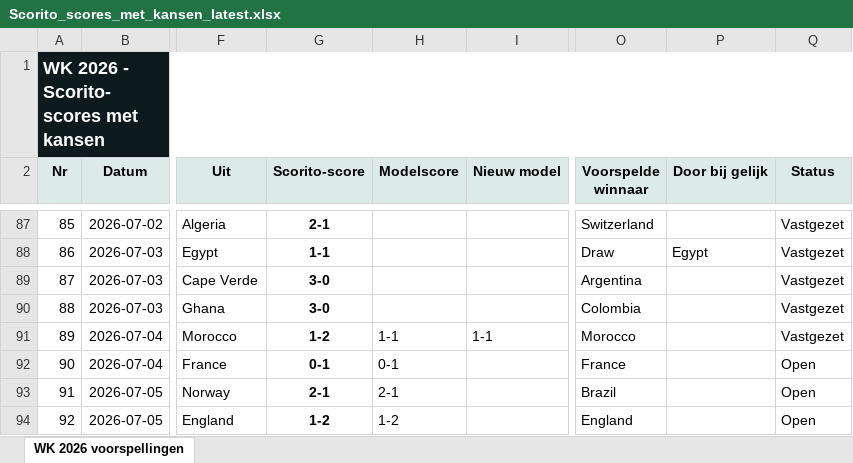
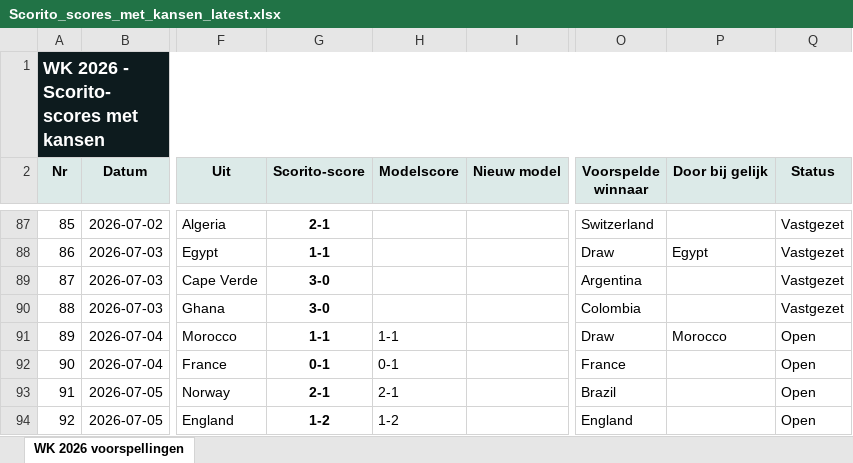
Before and after one commit to thomlaer/voetbal_prediction, an Excel workbook: github_vercel_app/public/files/Scorito_scores_met_kansen_latest.xlsx, sheet WK 2026 voorspellingen, drawn as a sheet; only a part is shown, gaps mark what is left out; values as stored, in another font and other column widths than the file's, no borders; table styles not drawn; the diff names each change by its address in the sheet, - before the commit and + after, or states it on an @@ line.

```diff
--- a/github_vercel_app/public/files/Scorito_scores_met_kansen_latest.xlsx (sheet WK 2026 voorspellingen)
+++ b/github_vercel_app/public/files/Scorito_scores_met_kansen_latest.xlsx (sheet WK 2026 voorspellingen)
-G91 (Scorito-score): 1-2
+G91 (Scorito-score): 1-1
-I91 (Nieuw model): 1-1
+I91 (Nieuw model): (empty)
-O91 (Voorspelde winnaar): Morocco
+O91 (Voorspelde winnaar): Draw
-P91 (Door bij gelijk): (empty)
+P91 (Door bij gelijk): Morocco
-Q91 (Status): Vastgezet
+Q91 (Status): Open
```
Also changed, not shown: github_vercel_app/public/files/Scorito_scores_puur_latest.xlsx, github_vercel_app/public/files/WK2026_Voorspellingen_latest.xlsx, 3 other files.
